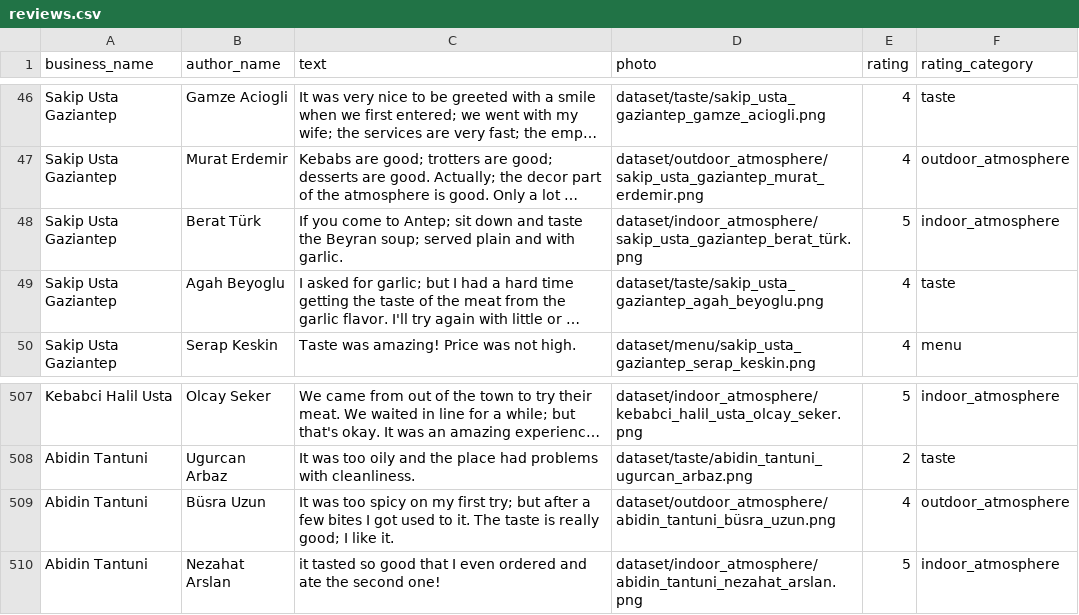
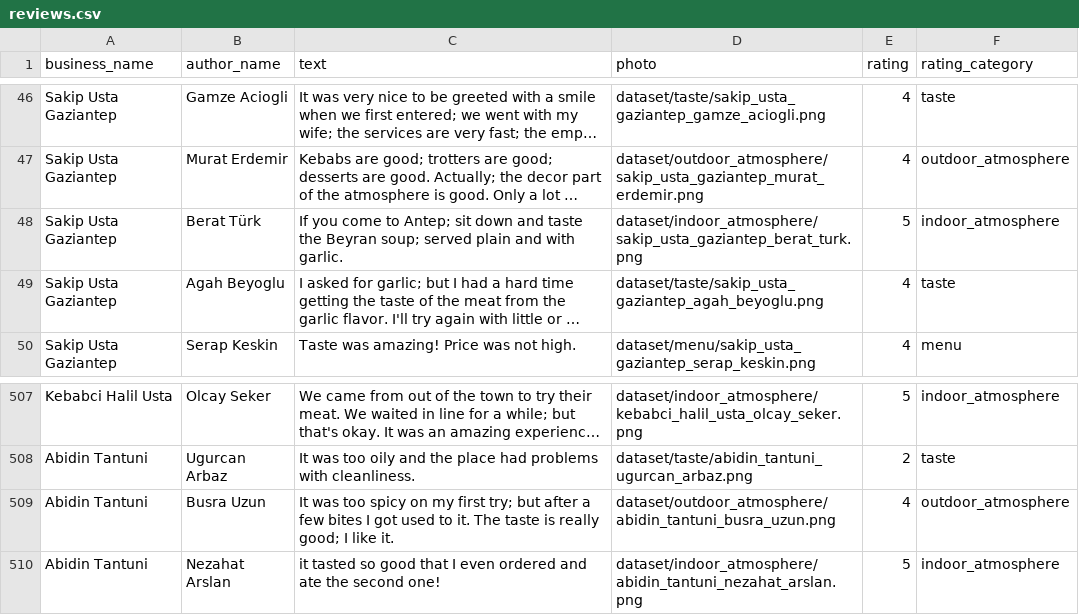
Before and after one commit to denizbilgin/Google-Maps-Reviews-Categorization-And-Analysis, a CSV file: reviews.csv, drawn as a sheet; only a part is shown, gaps mark what is left out; long unchanged cells end in …; the diff names each change by its address in the sheet, - before the commit and + after, or states it on an @@ line.

```diff
--- a/reviews.csv
+++ b/reviews.csv
-D48 (photo): dataset/indoor_atmosphere/sakip_usta_gaziantep_berat_türk.png
+D48 (photo): dataset/indoor_atmosphere/sakip_usta_gaziantep_berat_turk.png
-B509 (author_name): Büsra Uzun
+B509 (author_name): Busra Uzun
-D509 (photo): dataset/outdoor_atmosphere/abidin_tantuni_büsra_uzun.png
+D509 (photo): dataset/outdoor_atmosphere/abidin_tantuni_busra_uzun.png
```
Also changed, not shown: 3 other files.
